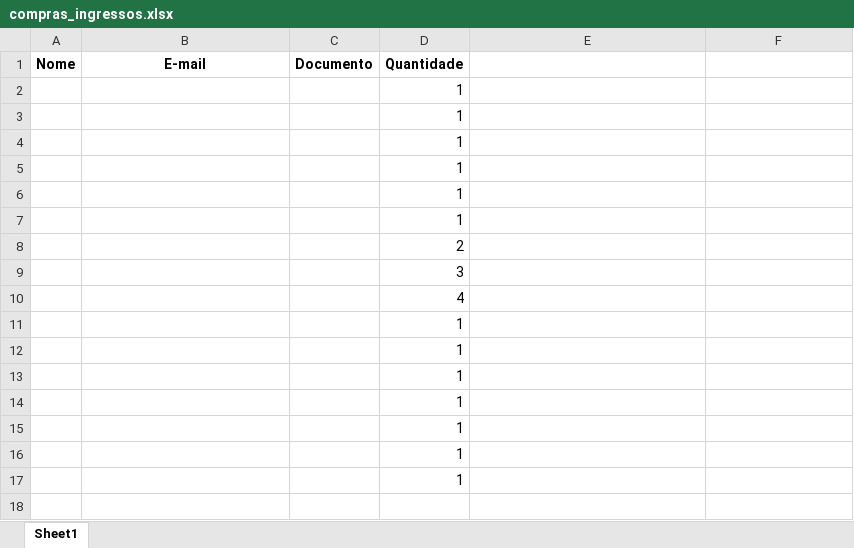
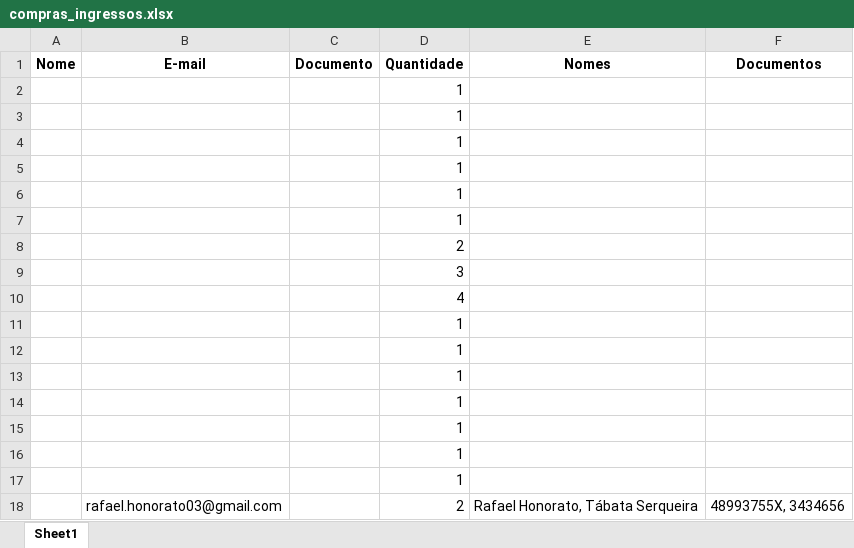
Before and after one commit to rafaelhonorato03/chapiuski_analises, an Excel workbook: compras_ingressos.xlsx, sheet Sheet1, drawn as a sheet; values as stored, in another font and other column widths than the file's, no borders; the diff names each change by its address in the sheet, - before the commit and + after, or states it on an @@ line.

Commit message:
Update compras_ingressos.xlsx

```diff
--- a/compras_ingressos.xlsx (sheet Sheet1)
+++ b/compras_ingressos.xlsx (sheet Sheet1)
-E1: (empty)
+E1: Nomes
-F1: (empty)
+F1: Documentos
+row 18:  | rafael.honorato03@gmail.com |  | 2 | Rafael Honorato, Tábata Serqueira | 48993755X, 3434656
```
